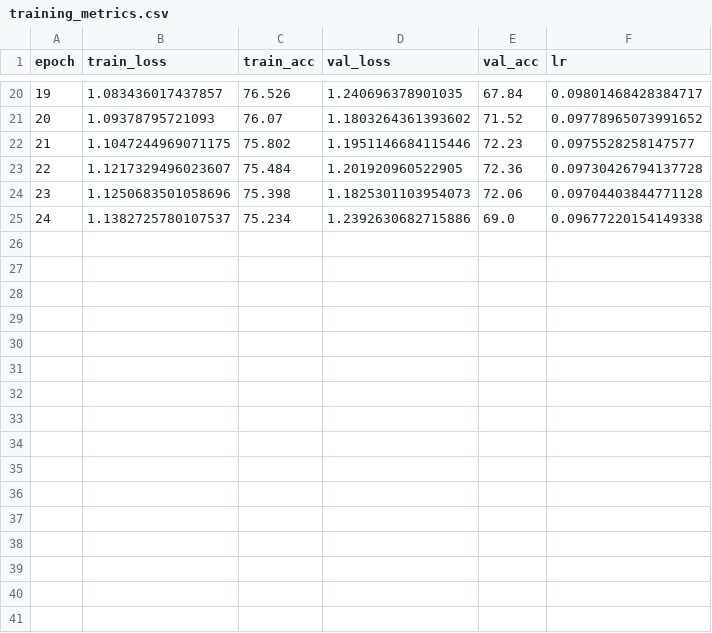
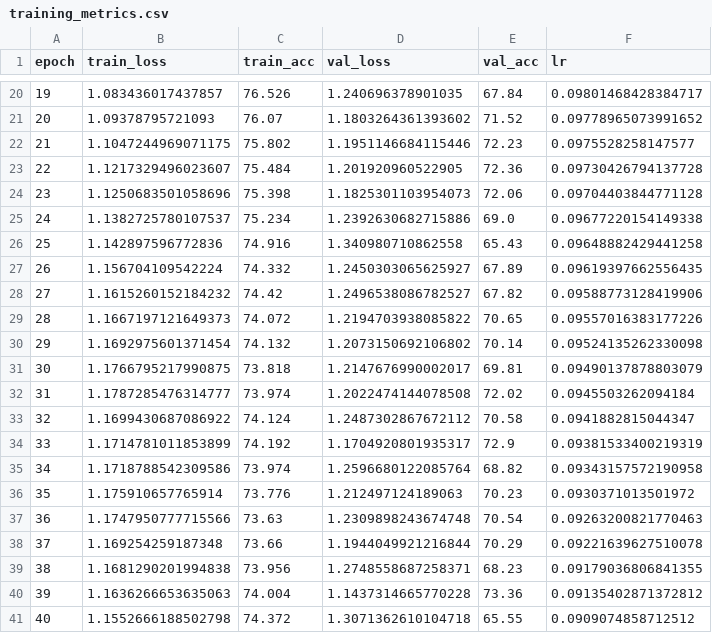
Before and after one commit to sunidhitandel/LilResNets, a CSV file: experiments/PreNet/training_metrics.csv, drawn as a sheet; only a part is shown, gaps mark what is left out.

```diff
--- a/experiments/PreNet/training_metrics.csv
+++ b/experiments/PreNet/training_metrics.csv
@@ -25 +25,17 @@ epoch,train_loss,train_acc,val_loss,val_acc,lr
 24,1.1382725780107537,75.234,1.2392630682715886,69.0,0.09677220154149338
+25,1.142897596772836,74.916,1.340980710862558,65.43,0.09648882429441258
+26,1.156704109542224,74.332,1.2450303065625927,67.89,0.09619397662556435
+27,1.1615260152184232,74.42,1.2496538086782527,67.82,0.09588773128419906
+28,1.1667197121649373,74.072,1.2194703938085822,70.65,0.09557016383177226
+29,1.1692975601371454,74.132,1.2073150692106802,70.14,0.09524135262330098
+30,1.1766795217990875,73.818,1.2147676990002017,69.81,0.09490137878803079
+31,1.1787285476314777,73.974,1.2022474144078508,72.02,0.0945503262094184
+32,1.1699430687086922,74.124,1.2487302867672112,70.58,0.0941882815044347
+33,1.1714781011853899,74.192,1.1704920801935317,72.9,0.09381533400219319
+34,1.1718788542309586,73.974,1.2596680122085764,68.82,0.09343157572190958
+35,1.175910657765914,73.776,1.212497124189063,70.23,0.0930371013501972
+36,1.1747950777715566,73.63,1.2309898243674748,70.54,0.09263200821770463
+37,1.169254259187348,73.66,1.1944049921216844,70.29,0.09221639627510078
+38,1.1681290201994838,73.956,1.2748558687258371,68.23,0.09179036806841355
+39,1.1636266653635063,74.004,1.1437314665770228,73.36,0.09135402871372812
+40,1.1552666188502798,74.372,1.3071362610104718,65.55,0.0909074858712512
```
Also changed, not shown: 5 other files.
